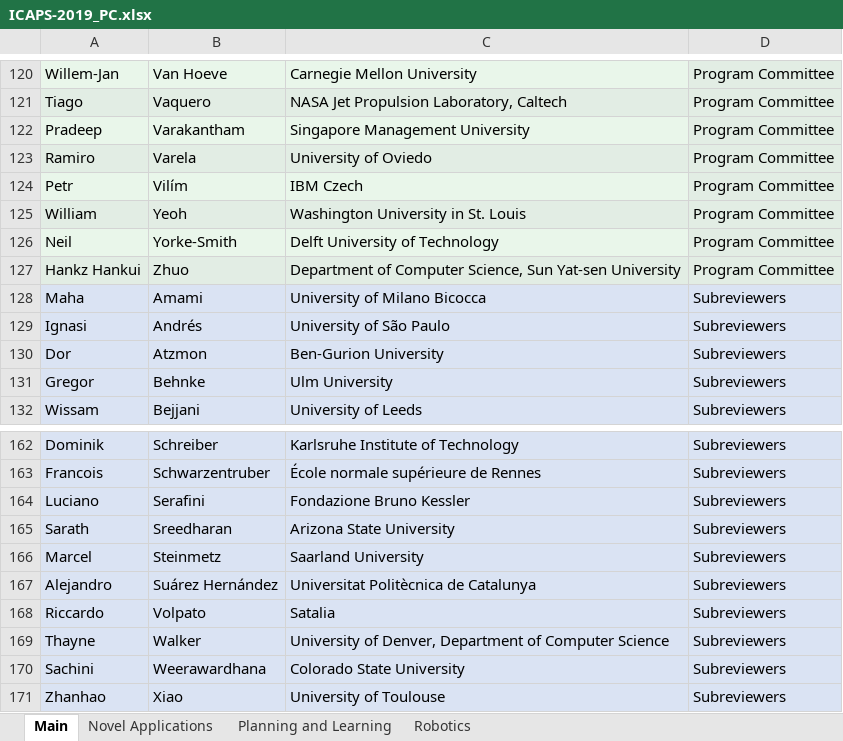
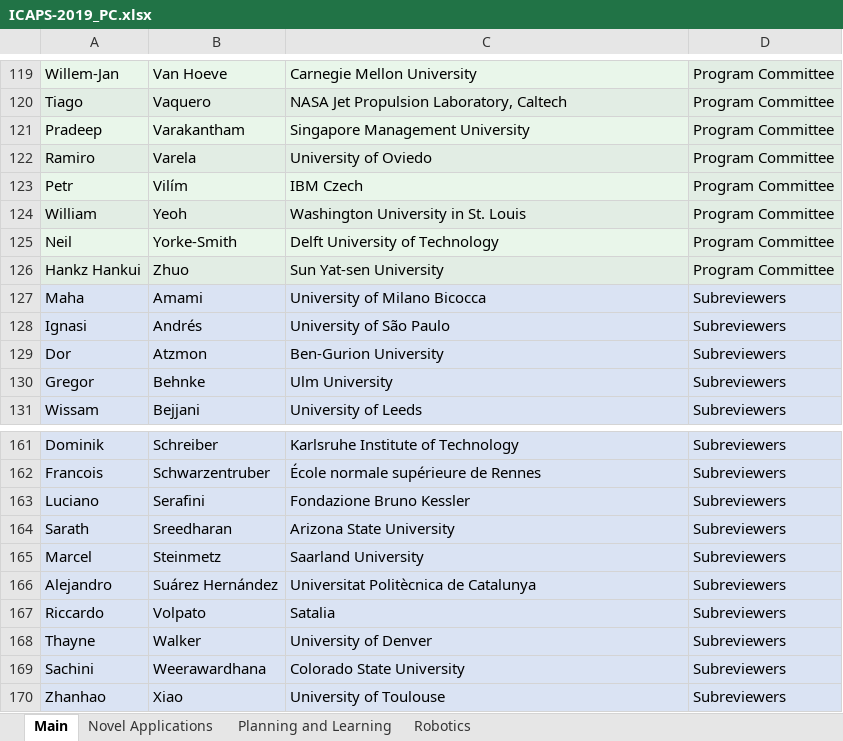
Before and after one commit to TathagataChakraborti/TathagataChakraborti.github.io, an Excel workbook: pagegen/icaps19_info/ICAPS-2019_PC.xlsx, sheet Main, drawn as a sheet; only a part is shown, gaps mark what is left out; values as stored, in another font and other column widths than the file's, no borders; addresses are those after the commit; the diff covers the shown part only; the diff names each change by its address in the sheet, - before the commit and + after, or states it on an @@ line.

```diff
--- a/pagegen/icaps19_info/ICAPS-2019_PC.xlsx (sheet Main)
+++ b/pagegen/icaps19_info/ICAPS-2019_PC.xlsx (sheet Main)
-C126: Department of Computer Science, Sun Yat-sen University
+C126: Sun Yat-sen University
-C168: University of Denver, Department of Computer Science
+C168: University of Denver
```
Also changed, not shown: 1 removed row and 8 edited cells elsewhere in this sheet, sheet Planning and Learning, sheet Novel Applications, sheet Robotics, 1 other file.
